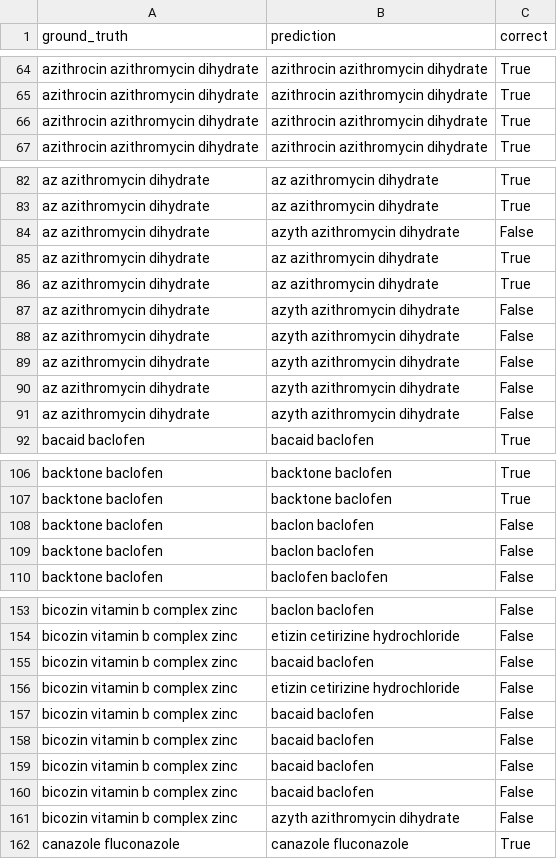
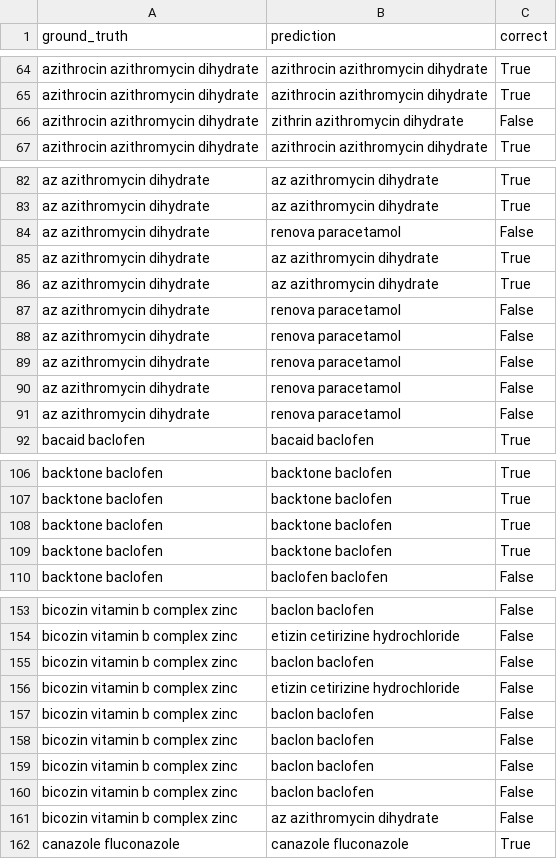
Before and after one commit to Yan-2003/Project-Parma-GO-Mobile-API, a CSV file: models/TrOCR/test_results.csv, drawn as a sheet; only a part is shown, gaps mark what is left out; the diff covers the shown part only.

```diff
--- a/models/TrOCR/test_results.csv
+++ b/models/TrOCR/test_results.csv
@@ -65,3 +65,3 @@ azithrocin azithromycin dihydrate,azithrocin azithromycin dihydrate,True
 azithrocin azithromycin dihydrate,azithrocin azithromycin dihydrate,True
-azithrocin azithromycin dihydrate,azithrocin azithromycin dihydrate,True
+azithrocin azithromycin dihydrate,zithrin azithromycin dihydrate,False
 azithrocin azithromycin dihydrate,azithrocin azithromycin dihydrate,True
@@ -83,10 +83,10 @@ az azithromycin dihydrate,az azithromycin dihydrate,True
 az azithromycin dihydrate,az azithromycin dihydrate,True
-az azithromycin dihydrate,azyth azithromycin dihydrate,False
+az azithromycin dihydrate,renova paracetamol,False
 az azithromycin dihydrate,az azithromycin dihydrate,True
 az azithromycin dihydrate,az azithromycin dihydrate,True
-az azithromycin dihydrate,azyth azithromycin dihydrate,False
-az azithromycin dihydrate,azyth azithromycin dihydrate,False
-az azithromycin dihydrate,azyth azithromycin dihydrate,False
-az azithromycin dihydrate,azyth azithromycin dihydrate,False
-az azithromycin dihydrate,azyth azithromycin dihydrate,False
+az azithromycin dihydrate,renova paracetamol,False
+az azithromycin dihydrate,renova paracetamol,False
+az azithromycin dihydrate,renova paracetamol,False
+az azithromycin dihydrate,renova paracetamol,False
+az azithromycin dihydrate,renova paracetamol,False
 bacaid baclofen,bacaid baclofen,True
@@ -107,4 +107,4 @@ backtone baclofen,backtone baclofen,True
 backtone baclofen,backtone baclofen,True
-backtone baclofen,baclon baclofen,False
-backtone baclofen,baclon baclofen,False
+backtone baclofen,backtone baclofen,True
+backtone baclofen,backtone baclofen,True
 backtone baclofen,baclofen baclofen,False
@@ -154,9 +154,9 @@ bicozin vitamin b complex zinc,baclon baclofen,False
 bicozin vitamin b complex zinc,etizin cetirizine hydrochloride,False
-bicozin vitamin b complex zinc,bacaid baclofen,False
+bicozin vitamin b complex zinc,baclon baclofen,False
 bicozin vitamin b complex zinc,etizin cetirizine hydrochloride,False
-bicozin vitamin b complex zinc,bacaid baclofen,False
-bicozin vitamin b complex zinc,bacaid baclofen,False
-bicozin vitamin b complex zinc,bacaid baclofen,False
-bicozin vitamin b complex zinc,bacaid baclofen,False
-bicozin vitamin b complex zinc,azyth azithromycin dihydrate,False
+bicozin vitamin b complex zinc,baclon baclofen,False
+bicozin vitamin b complex zinc,baclon baclofen,False
+bicozin vitamin b complex zinc,baclon baclofen,False
+bicozin vitamin b complex zinc,baclon baclofen,False
+bicozin vitamin b complex zinc,az azithromycin dihydrate,False
 canazole fluconazole,canazole fluconazole,True
```
Also changed, not shown: 5 added rows, 5 removed rows, 2 moved rows and 52 edited cells elsewhere in this file, 14 other files.
